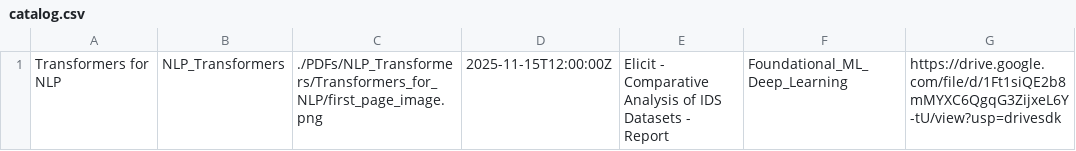
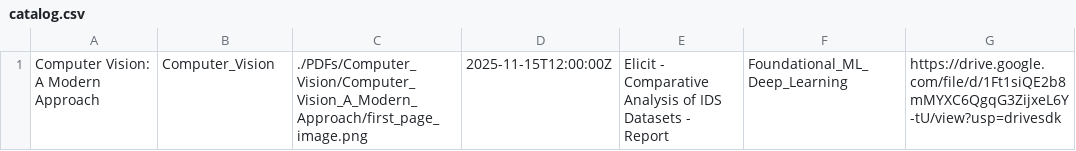
Before and after one commit to MohammedNasserAhmed/Trending-AI-PDFs, a CSV file: docs/catalog.csv, drawn as a sheet; only a part is shown; the diff names each change by its address in the sheet, - before the commit and + after, or states it on an @@ line.

Commit message:
Add row to catalog.csv

```diff
--- a/docs/catalog.csv
+++ b/docs/catalog.csv
-A1: Transformers for NLP
+A1: Computer Vision: A Modern Approach
-B1: NLP_Transformers
+B1: Computer_Vision
-C1: ./PDFs/NLP_Transformers/Transformers_for_NLP/first_page_image.png
+C1: ./PDFs/Computer_Vision/Computer_Vision_A_Modern_Approach/first_page_image.png
```
